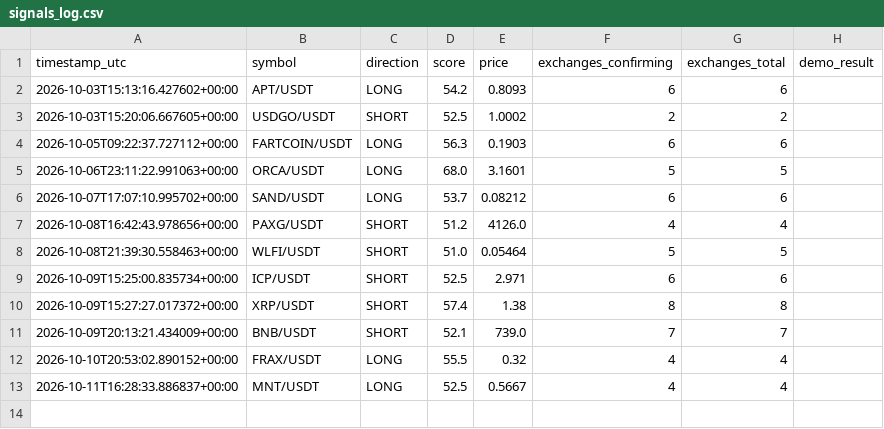
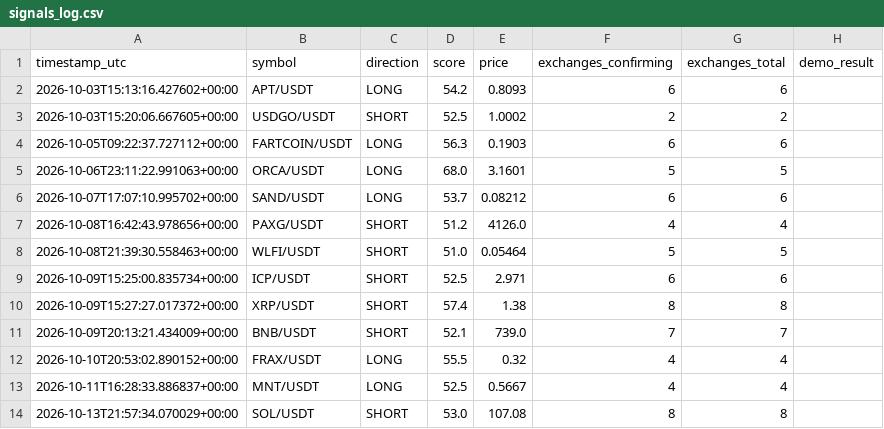
Before and after one commit to kotylevskiyv/crypto-alert-bot, a CSV file: signals_log.csv, drawn as a sheet.

```diff
--- a/signals_log.csv
+++ b/signals_log.csv
@@ -13 +13,2 @@ timestamp_utc,symbol,direction,score,price,exchanges_confirming,exchanges_total,
 2026-10-11T16:28:33.886837+00:00,MNT/USDT,LONG,52.5,0.5667,4,4,
+2026-10-13T21:57:34.070029+00:00,SOL/USDT,SHORT,53.0,107.08,8,8,
```
Also changed, not shown: 1 other file.
